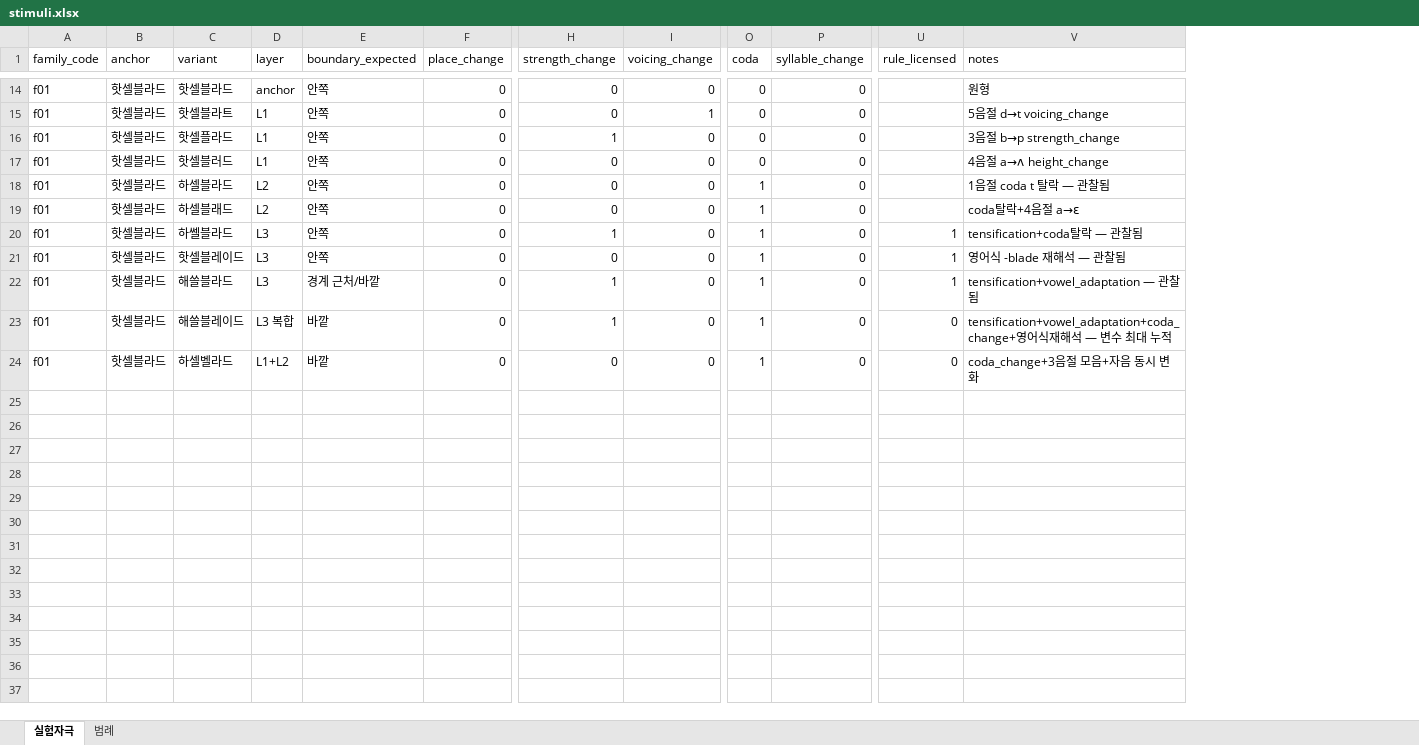
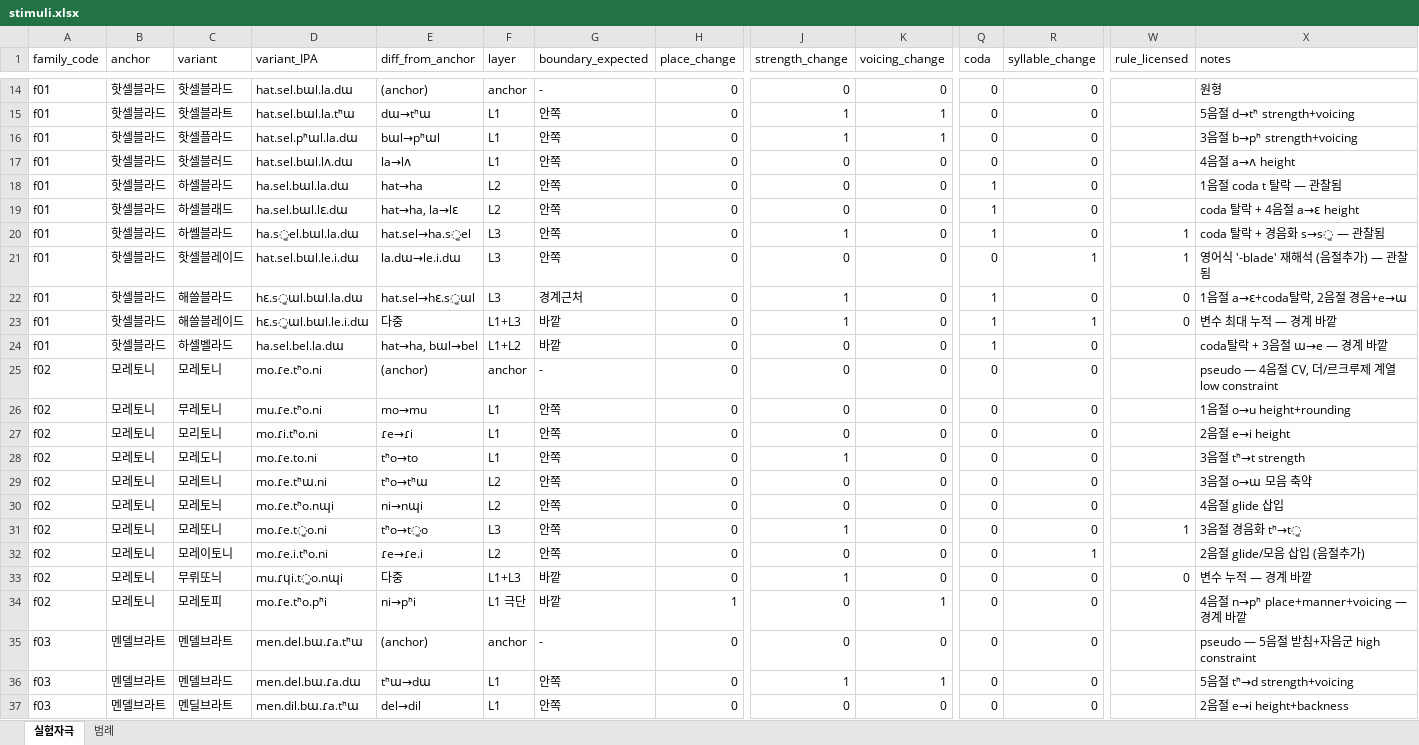
Before and after one commit to palejune/lexical-identity-mat, an Excel workbook: stimuli/master/stimuli.xlsx, sheet 실험자극, drawn as a sheet; only a part is shown, gaps mark what is left out; values as stored, in another font and other column widths than the file's, no cell formats; addresses are those after the commit; rows hold the shown columns only; the diff covers the shown part only; the diff names each change by its address in the sheet, - before the commit and + after, or states it on an @@ line.

```diff
--- a/stimuli/master/stimuli.xlsx (sheet 실험자극)
+++ b/stimuli/master/stimuli.xlsx (sheet 실험자극)
+column D (variant_IPA), rows 14-24: hat.sel.bɯl.la.dɯ | hat.sel.bɯl.la.tʰɯ | hat.sel.pʰɯl.la.dɯ | hat.sel.bɯl.lʌ.dɯ | ha.sel.bɯl.la.dɯ | ha.sel.bɯl.lɛ.dɯ | ha.s͈el.bɯl.la.dɯ | hat.sel.bɯl.le.i.dɯ | hɛ.s͈ɯl.bɯl.la.dɯ | hɛ.s͈ɯl.bɯl.le.i.dɯ | ha.sel.bel.la.dɯ
+column E (diff_from_anchor), rows 14-24: (anchor) | dɯ→tʰɯ | bɯl→pʰɯl | la→lʌ | hat→ha | hat→ha, la→lɛ | hat.sel→ha.s͈el | la.dɯ→le.i.dɯ | hat.sel→hɛ.s͈ɯl | 다중 | hat→ha, bɯl→bel
-G14 (boundary_expected): 안쪽
+G14 (boundary_expected): -
-J15 (strength_change): 0
+J15 (strength_change): 1
-X15 (notes): 5음절 d→t voicing_change
+X15 (notes): 5음절 d→tʰ strength+voicing
-K16 (voicing_change): 0
+K16 (voicing_change): 1
-X16 (notes): 3음절 b→p strength_change
+X16 (notes): 3음절 b→pʰ strength+voicing
-X17 (notes): 4음절 a→ʌ height_change
+X17 (notes): 4음절 a→ʌ height
-X19 (notes): coda탈락+4음절 a→ɛ
+X19 (notes): coda 탈락 + 4음절 a→ɛ height
-X20 (notes): tensification+coda탈락 — 관찰됨
+X20 (notes): coda 탈락 + 경음화 s→s͈ — 관찰됨
-Q21 (coda): 1
+Q21 (coda): 0
-R21 (syllable_change): 0
+R21 (syllable_change): 1
-X21 (notes): 영어식 -blade 재해석 — 관찰됨
+X21 (notes): 영어식 '-blade' 재해석 (음절추가) — 관찰됨
-G22 (boundary_expected): 경계 근처/바깥
+G22 (boundary_expected): 경계근처
-W22 (rule_licensed): 1
+W22 (rule_licensed): 0
-X22 (notes): tensification+vowel_adaptation — 관찰됨
+X22 (notes): 1음절 a→ɛ+coda탈락, 2음절 경음+e→ɯ
-F23 (layer): L3 복합
+F23 (layer): L1+L3
-R23 (syllable_change): 0
+R23 (syllable_change): 1
-X23 (notes): tensification+vowel_adaptation+coda_change+영어식재해석 — 변수 최대 누적
+X23 (notes): 변수 최대 누적 — 경계 바깥
-W24 (rule_licensed): 0
+W24 (rule_licensed): (empty)
-X24 (notes): coda_change+3음절 모음+자음 동시 변화
+X24 (notes): coda탈락 + 3음절 ɯ→e — 경계 바깥
+row 25: f02 | 모레토니 | 모레토니 | mo.ɾe.tʰo.ni | (anchor) | anchor | - | 0 | 0 | 0 | 0 | 0 |  | pseudo — 4음절 CV, 더/르크루제 계열 low constraint
+row 26: f02 | 모레토니 | 무레토니 | mu.ɾe.tʰo.ni | mo→mu | L1 | 안쪽 | 0 | 0 | 0 | 0 | 0 |  | 1음절 o→u height+rounding
+row 27: f02 | 모레토니 | 모리토니 | mo.ɾi.tʰo.ni | ɾe→ɾi | L1 | 안쪽 | 0 | 0 | 0 | 0 | 0 |  | 2음절 e→i height
+row 28: f02 | 모레토니 | 모레도니 | mo.ɾe.to.ni | tʰo→to | L1 | 안쪽 | 0 | 1 | 0 | 0 | 0 |  | 3음절 tʰ→t strength
+row 29: f02 | 모레토니 | 모레트니 | mo.ɾe.tʰɯ.ni | tʰo→tʰɯ | L2 | 안쪽 | 0 | 0 | 0 | 0 | 0 |  | 3음절 o→ɯ 모음 축약
+row 30: f02 | 모레토니 | 모레토늬 | mo.ɾe.tʰo.nɰi | ni→nɰi | L2 | 안쪽 | 0 | 0 | 0 | 0 | 0 |  | 4음절 glide 삽입
+row 31: f02 | 모레토니 | 모레또니 | mo.ɾe.t͈o.ni | tʰo→t͈o | L3 | 안쪽 | 0 | 1 | 0 | 0 | 0 | 1 | 3음절 경음화 tʰ→t͈
+row 32: f02 | 모레토니 | 모레이토니 | mo.ɾe.i.tʰo.ni | ɾe→ɾe.i | L2 | 안쪽 | 0 | 0 | 0 | 0 | 1 |  | 2음절 glide/모음 삽입 (음절추가)
+row 33: f02 | 모레토니 | 무뤼또늬 | mu.ɾɥi.t͈o.nɰi | 다중 | L1+L3 | 바깥 | 0 | 1 | 0 | 0 | 0 | 0 | 변수 누적 — 경계 바깥
+row 34: f02 | 모레토니 | 모레토피 | mo.ɾe.tʰo.pʰi | ni→pʰi | L1 극단 | 바깥 | 1 | 0 | 1 | 0 | 0 |  | 4음절 n→pʰ place+manner+voicing — 경계 바깥
+row 35: f03 | 멘델브라트 | 멘델브라트 | men.del.bɯ.ɾa.tʰɯ | (anchor) | anchor | - | 0 | 0 | 0 | 0 | 0 |  | pseudo — 5음절 받침+자음군 high constraint
+row 36: f03 | 멘델브라트 | 멘델브라드 | men.del.bɯ.ɾa.dɯ | tʰɯ→dɯ | L1 | 안쪽 | 0 | 1 | 1 | 0 | 0 |  | 5음절 tʰ→d strength+voicing
+row 37: f03 | 멘델브라트 | 멘딜브라트 | men.dil.bɯ.ɾa.tʰɯ | del→dil | L1 | 안쪽 | 0 | 0 | 0 | 0 | 0 |  | 2음절 e→i height+backness
```
Also changed, not shown: 51 added rows and 35 edited cells elsewhere in this sheet, sheet 범례, cell formats, 9 other files.
